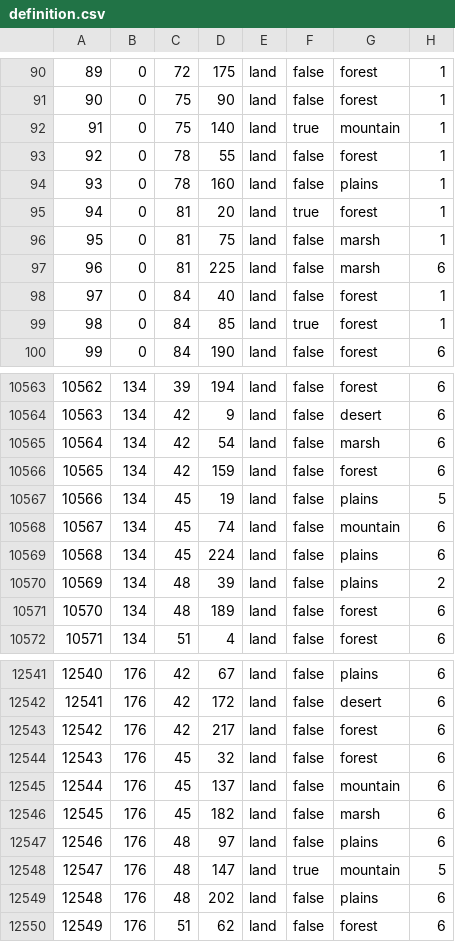
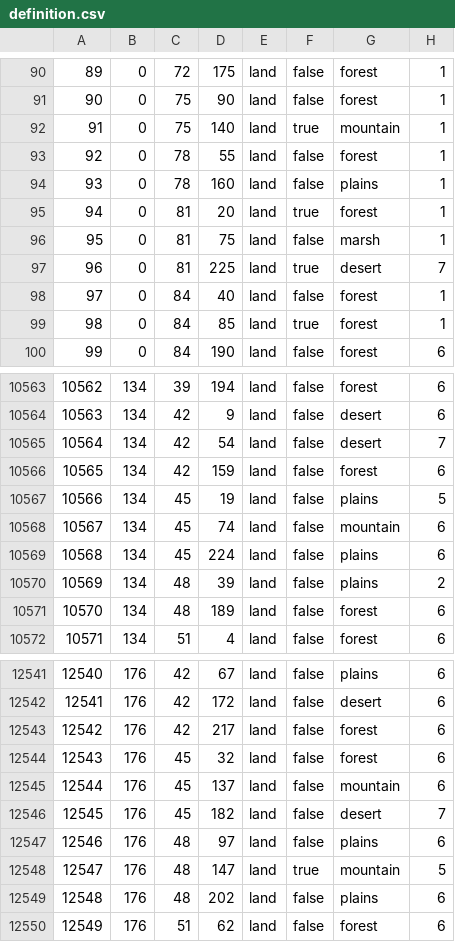
Before and after one commit to SilentEnforcer/tgwr-mod, a CSV file: map/definition.csv, drawn as a sheet; only a part is shown, gaps mark what is left out.

```diff
--- a/map/definition.csv
+++ b/map/definition.csv
@@ -96,3 +96,3 @@
 95;0;81;75;land;false;marsh;1
-96;0;81;225;land;false;marsh;6
+96;0;81;225;land;true;desert;7
 97;0;84;40;land;false;forest;1
@@ -10564,3 +10564,3 @@
 10563;134;42;9;land;false;desert;6
-10564;134;42;54;land;false;marsh;6
+10564;134;42;54;land;false;desert;7
 10565;134;42;159;land;false;forest;6
@@ -12545,3 +12545,3 @@
 12544;176;45;137;land;false;mountain;6
-12545;176;45;182;land;false;marsh;6
+12545;176;45;182;land;false;desert;7
 12546;176;48;97;land;false;plains;6
```
Also changed, not shown: 11 other files.
